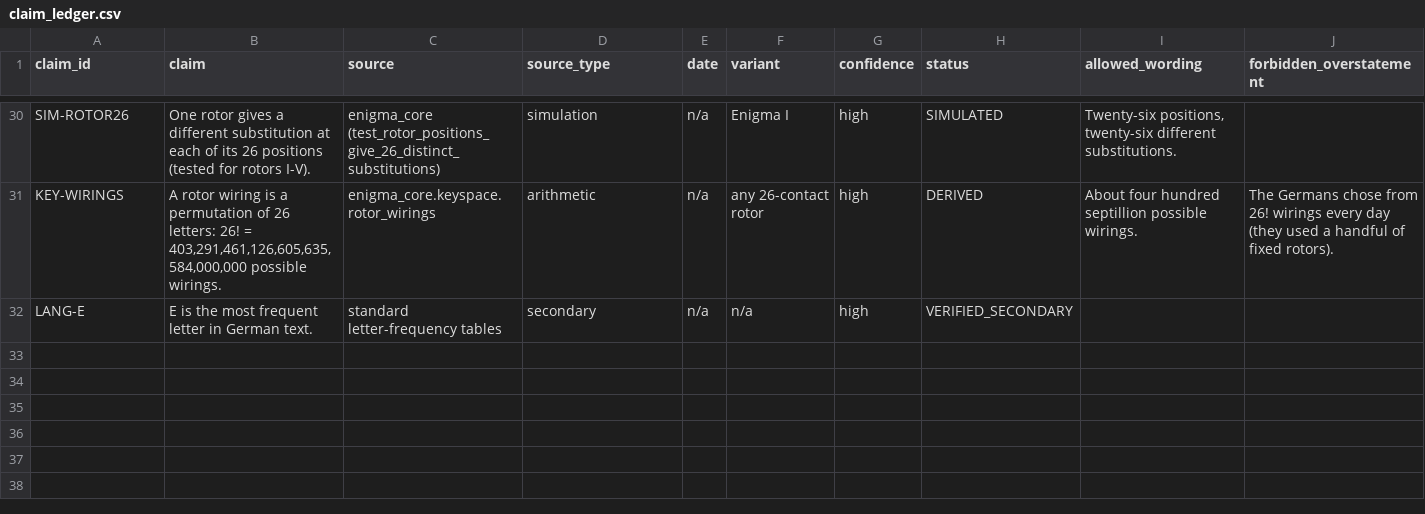
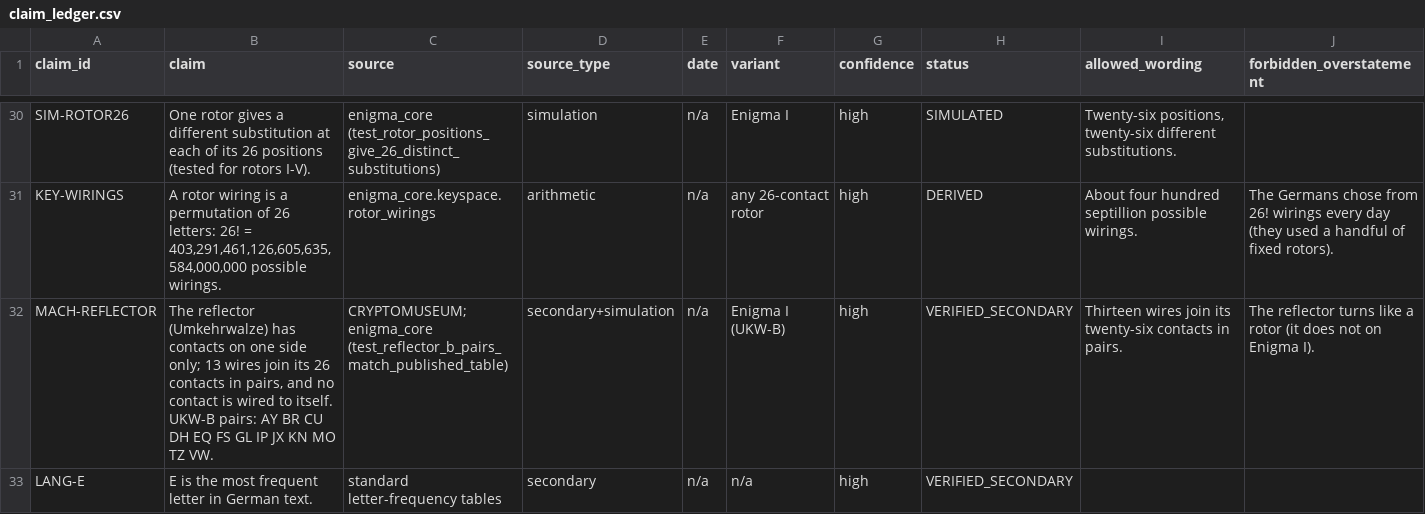
Before and after one commit to iqbalfarz/the-mathematica, a CSV file: enigma_documentary/research/claim_ledger.csv, drawn as a sheet; only a part is shown, gaps mark what is left out; the diff names each change by its address in the sheet, - before the commit and + after, or states it on an @@ line.

```diff
--- a/enigma_documentary/research/claim_ledger.csv
+++ b/enigma_documentary/research/claim_ledger.csv
+row 32: MACH-REFLECTOR | The reflector (Umkehrwalze) has contacts on one side only; 13 wires join its 26 contacts in pairs, and no contact is wired to itself. UKW-B pairs: AY BR CU DH EQ FS GL IP JX KN MO TZ VW. | CRYPTOMUSEUM; enigma_core (test_reflector_b_pairs_match_published_table) | secondary+simulation | n/a | Enigma I (UKW-B) | high | VERIFIED_SECONDARY | Thirteen wires join its twenty-six contacts in pairs. | The reflector turns like a rotor (it does not on Enigma I).
```
Also changed, not shown: 29 other files.
